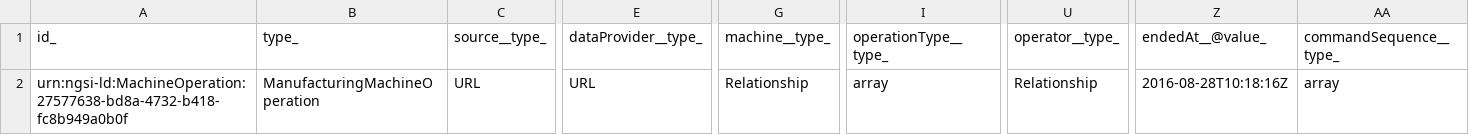
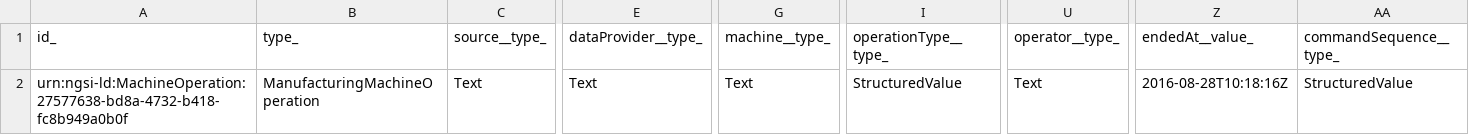
Before and after one commit to smart-data-models/dataModel.ManufacturingMachine, a CSV file: ManufacturingMachineOperation/examples/example-normalized.json.csv, drawn as a sheet; only a part is shown, gaps mark what is left out; the diff names each change by its address in the sheet, - before the commit and + after, or states it on an @@ line.

Commit message:
Exported example to csv example-normalized.json

```diff
--- a/ManufacturingMachineOperation/examples/example-normalized.json.csv
+++ b/ManufacturingMachineOperation/examples/example-normalized.json.csv
-Z1: endedAt__@value_
+Z1: endedAt__value_
-C2 (source__type_): URL
+C2 (source__type_): Text
-E2 (dataProvider__type_): URL
+E2 (dataProvider__type_): Text
-G2 (machine__type_): Relationship
+G2 (machine__type_): Text
-I2 (operationType__type_): array
+I2 (operationType__type_): StructuredValue
-U2 (operator__type_): Relationship
+U2 (operator__type_): Text
-AA2 (commandSequence__type_): array
+AA2 (commandSequence__type_): StructuredValue
```
